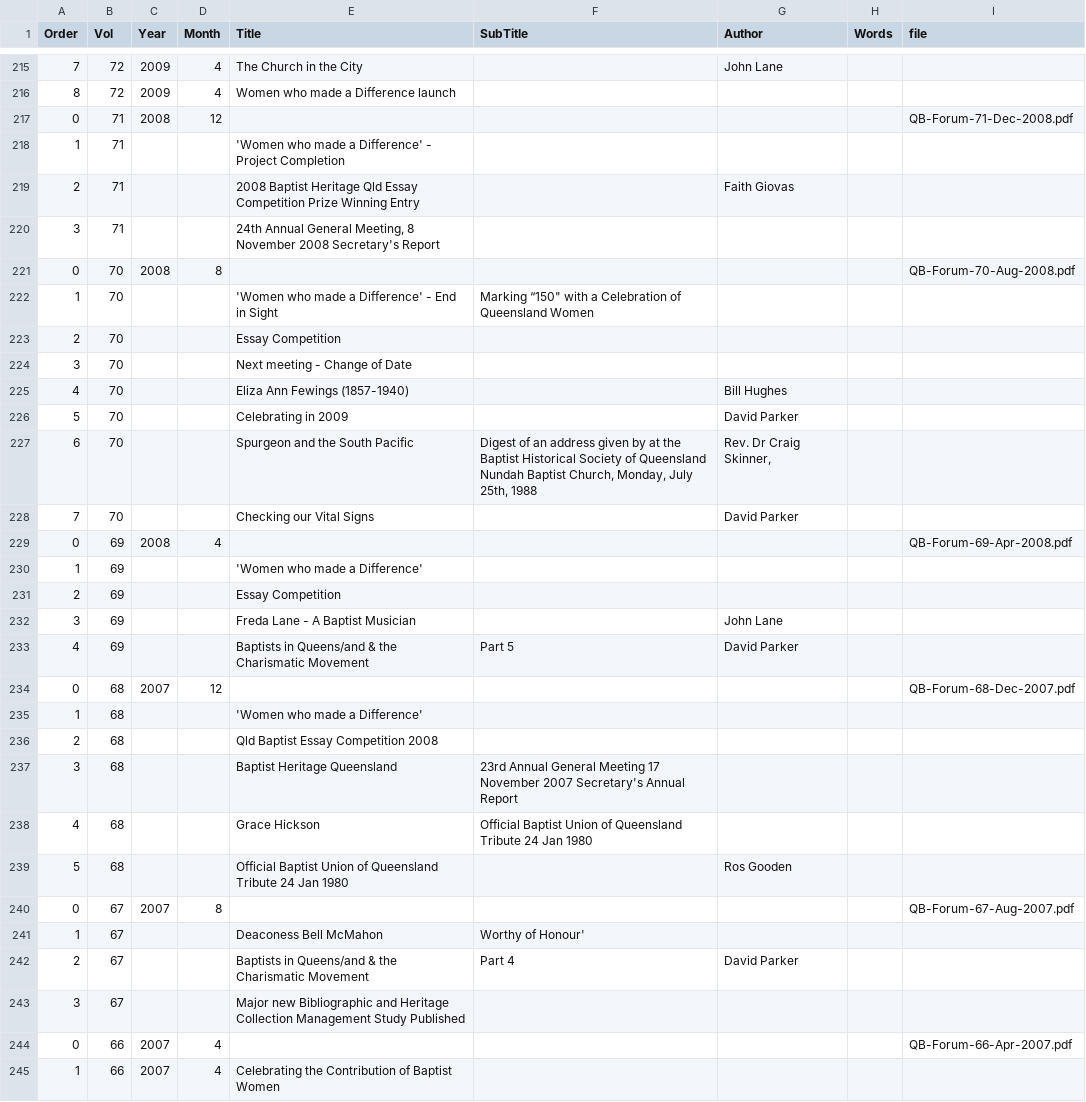
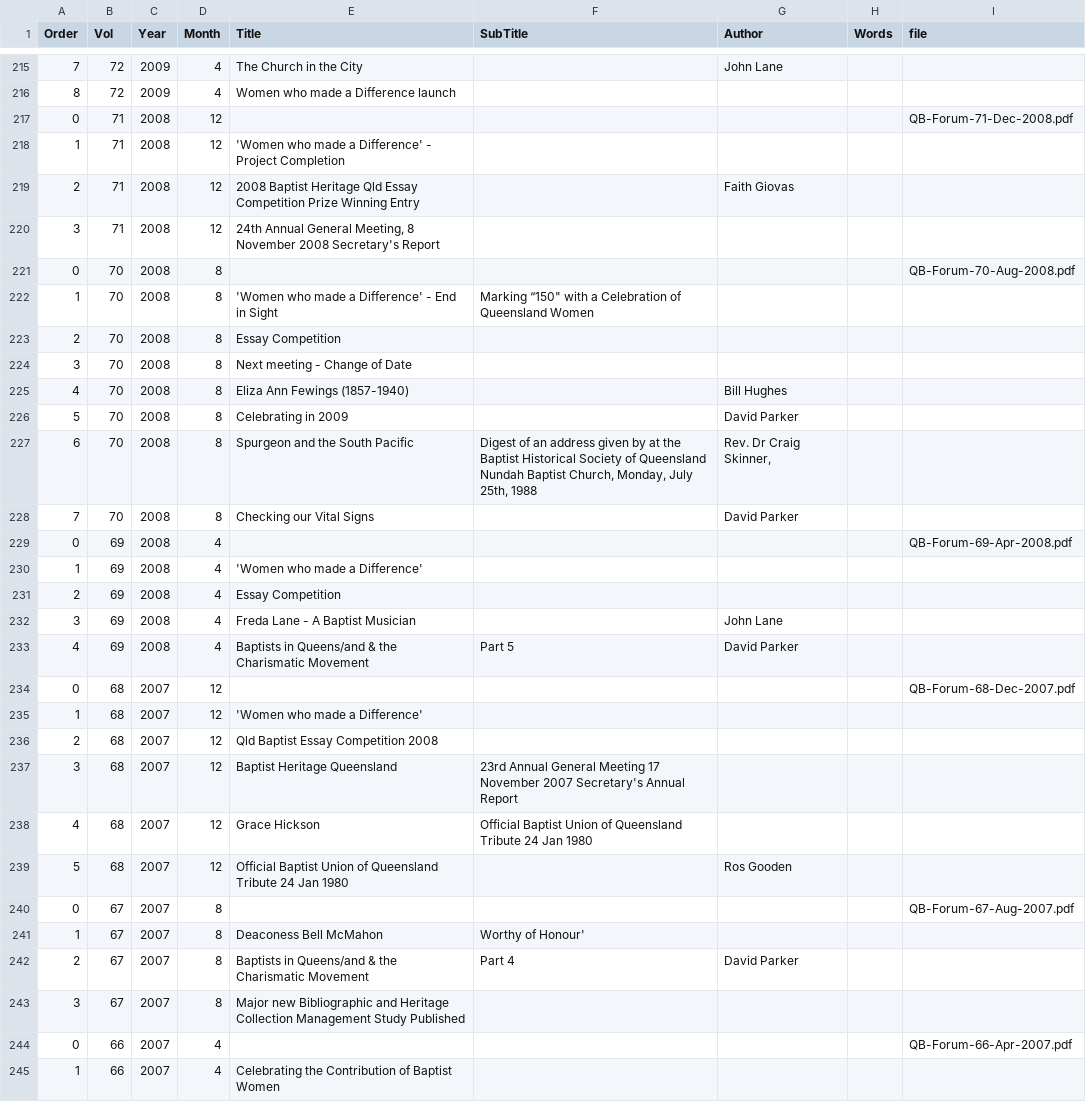
Before and after one commit to bhqweb/bhqweb.github.io, a TSV file: _data/forum.tsv, drawn as a sheet; only a part is shown, gaps mark what is left out; the diff covers the shown part only.

Commit message:
some years and months missing

```diff
--- a/_data/forum.tsv
+++ b/_data/forum.tsv
@@ -217,28 +217,28 @@ Order	Vol	Year	Month	Title	SubTitle	Author	Words	file
 0	71	2008	12					QB-Forum-71-Dec-2008.pdf
-1	71			'Women who made a Difference' - Project Completion				
-2	71			2008 Baptist Heritage Qld Essay Competition Prize Winning Entry		Faith Giovas		
-3	71			24th Annual General Meeting, 8 November 2008 Secretary's Report				
+1	71	2008	12	'Women who made a Difference' - Project Completion				
+2	71	2008	12	2008 Baptist Heritage Qld Essay Competition Prize Winning Entry		Faith Giovas		
+3	71	2008	12	24th Annual General Meeting, 8 November 2008 Secretary's Report				
 0	70	2008	8					QB-Forum-70-Aug-2008.pdf
-1	70			'Women who made a Difference' - End in Sight	"Marking “150"" with a Celebration of Queensland Women"			
-2	70			Essay Competition				
-3	70			Next meeting - Change of Date				
-4	70			Eliza Ann Fewings (1857-1940)		Bill Hughes		
-5	70			Celebrating in 2009		David Parker		
-6	70			Spurgeon and the South Pacific	Digest of an address given by at the Baptist Historical Society of Queensland Nundah Baptist Church, Monday, July 25th, 1988	Rev. Dr Craig Skinner,		
-7	70			Checking our Vital Signs		David Parker		
+1	70	2008	8	'Women who made a Difference' - End in Sight	"Marking “150"" with a Celebration of Queensland Women"			
+2	70	2008	8	Essay Competition				
+3	70	2008	8	Next meeting - Change of Date				
+4	70	2008	8	Eliza Ann Fewings (1857-1940)		Bill Hughes		
+5	70	2008	8	Celebrating in 2009		David Parker		
+6	70	2008	8	Spurgeon and the South Pacific	Digest of an address given by at the Baptist Historical Society of Queensland Nundah Baptist Church, Monday, July 25th, 1988	Rev. Dr Craig Skinner,		
+7	70	2008	8	Checking our Vital Signs		David Parker		
 0	69	2008	4					QB-Forum-69-Apr-2008.pdf
-1	69			'Women who made a Difference'				
-2	69			Essay Competition				
-3	69			Freda Lane - A Baptist Musician		John Lane		
-4	69			Baptists in Queens/and & the Charismatic Movement	Part 5	David Parker		
+1	69	2008	4	'Women who made a Difference'				
+2	69	2008	4	Essay Competition				
+3	69	2008	4	Freda Lane - A Baptist Musician		John Lane		
+4	69	2008	4	Baptists in Queens/and & the Charismatic Movement	Part 5	David Parker		
 0	68	2007	12					QB-Forum-68-Dec-2007.pdf
-1	68			'Women who made a Difference'				
-2	68			Qld Baptist Essay Competition 2008				
-3	68			Baptist Heritage Queensland	23rd Annual General Meeting 17 November 2007 Secretary's Annual Report			
-4	68			Grace Hickson	Official Baptist Union of Queensland Tribute 24 Jan 1980			
-5	68			Official Baptist Union of Queensland Tribute 24 Jan 1980		Ros Gooden		
+1	68	2007	12	'Women who made a Difference'				
+2	68	2007	12	Qld Baptist Essay Competition 2008				
+3	68	2007	12	Baptist Heritage Queensland	23rd Annual General Meeting 17 November 2007 Secretary's Annual Report			
+4	68	2007	12	Grace Hickson	Official Baptist Union of Queensland Tribute 24 Jan 1980			
+5	68	2007	12	Official Baptist Union of Queensland Tribute 24 Jan 1980		Ros Gooden		
 0	67	2007	8					QB-Forum-67-Aug-2007.pdf
-1	67			Deaconess Bell McMahon	Worthy of Honour'			
-2	67			Baptists in Queens/and & the Charismatic Movement	Part 4	David Parker		
-3	67			Major new Bibliographic and Heritage Collection Management Study Published				
+1	67	2007	8	Deaconess Bell McMahon	Worthy of Honour'			
+2	67	2007	8	Baptists in Queens/and & the Charismatic Movement	Part 4	David Parker		
+3	67	2007	8	Major new Bibliographic and Heritage Collection Management Study Published				
 0	66	2007	4					QB-Forum-66-Apr-2007.pdf
```
Also changed, not shown: 38 edited cells elsewhere in this file.
